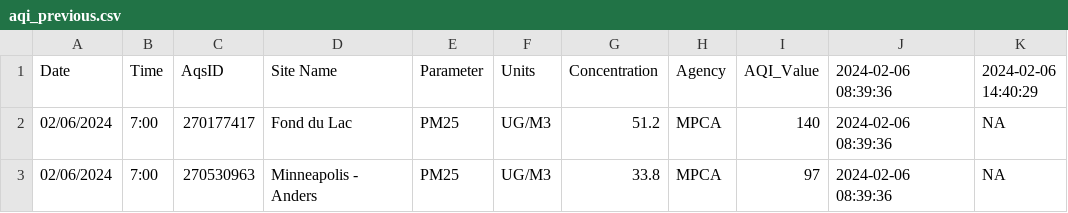
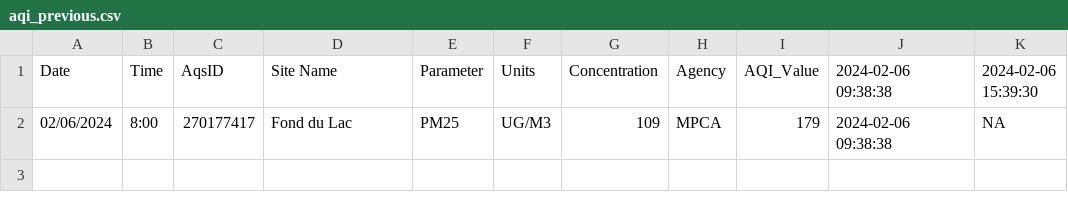
Before and after one commit to MPCA-air/aqi-watch, a CSV file: data/aqi_previous.csv, drawn as a sheet.

```diff
--- a/data/aqi_previous.csv
+++ b/data/aqi_previous.csv
@@ -1,3 +1,2 @@
-"Date","Time","AqsID","Site Name","Parameter","Units","Concentration","Agency","AQI_Value","2024-02-06 08:39:36","2024-02-06 14:40:29"
-"02/06/2024","7:00","270177417","Fond du Lac","PM25","UG/M3",51.2,"MPCA",140,"2024-02-06 08:39:36",NA
-"02/06/2024","7:00","270530963","Minneapolis - Anders","PM25","UG/M3",33.8,"MPCA",97,"2024-02-06 08:39:36",NA
+"Date","Time","AqsID","Site Name","Parameter","Units","Concentration","Agency","AQI_Value","2024-02-06 09:38:38","2024-02-06 15:39:30"
+"02/06/2024","8:00","270177417","Fond du Lac","PM25","UG/M3",109,"MPCA",179,"2024-02-06 09:38:38",NA
```
Also changed, not shown: 8 other files.
